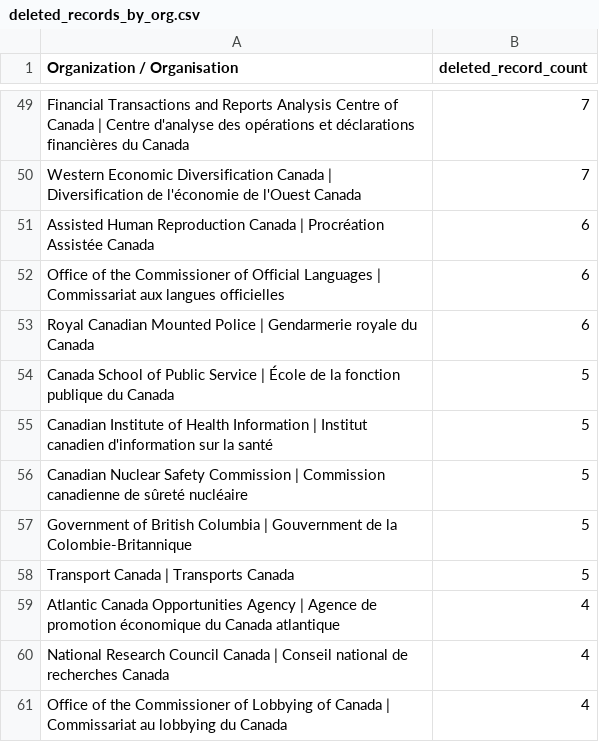
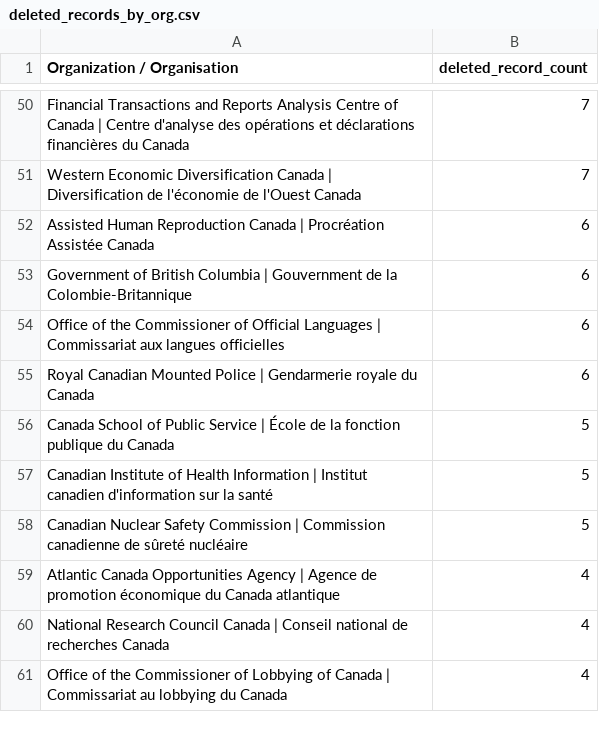
Before and after one commit to PatLittle/test, a CSV file: DELETED_DATA_REPORT/deleted_records_by_org.csv, drawn as a sheet; only a part is shown, gaps mark what is left out; removed rows and columns are numbered as before the commit, all else as after; the diff covers the shown part only; the diff names each change by its address in the sheet, - before the commit and + after, or states it on an @@ line.

```diff
--- a/DELETED_DATA_REPORT/deleted_records_by_org.csv
+++ b/DELETED_DATA_REPORT/deleted_records_by_org.csv
+row 53: Government of British Columbia | Gouvernment de la Colombie-Britannique | 6
-row 57: Government of British Columbia | Gouvernment de la Colombie-Britannique | 5
-row 58: Transport Canada | Transports Canada | 5
```
Also changed, not shown: 4 added rows, 3 removed rows and 7 edited cells elsewhere in this file, DELETED_DATA_REPORT/deleted_records_by_year_by_org.csv, 3 other files.
